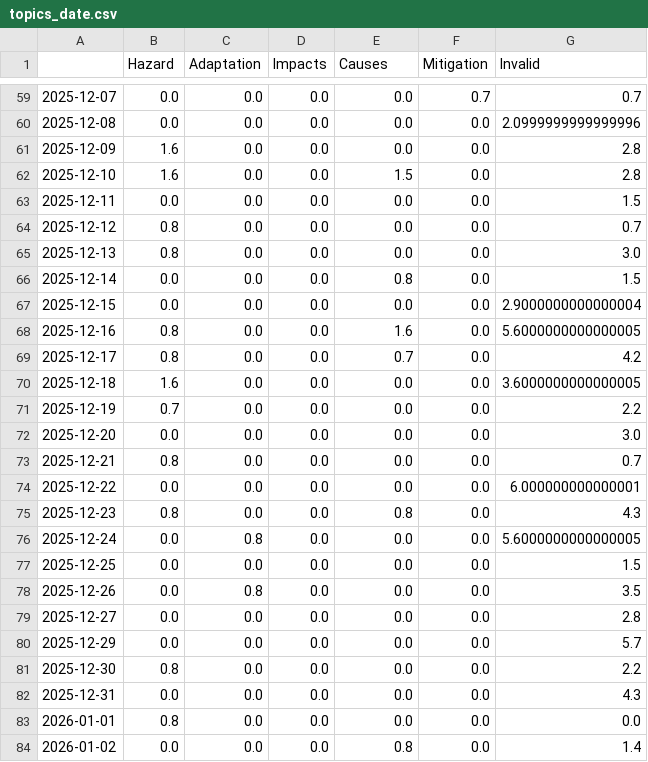
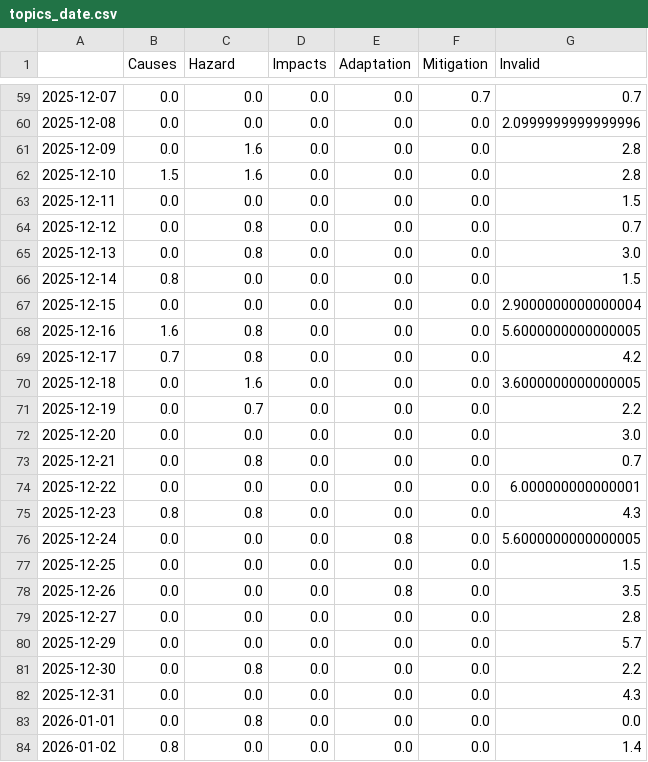
Before and after one commit to magaliekathrin-news/HeatIsComing, a CSV file: csv/topics_date.csv, drawn as a sheet; only a part is shown, gaps mark what is left out; the diff covers the shown part only.

```diff
--- a/csv/topics_date.csv
+++ b/csv/topics_date.csv
@@ -1 +1 @@
-,Hazard,Adaptation,Impacts,Causes,Mitigation,Invalid
+,Causes,Hazard,Impacts,Adaptation,Mitigation,Invalid
@@ -60,25 +60,25 @@
 2025-12-08,0.0,0.0,0.0,0.0,0.0,2.0999999999999996
-2025-12-09,1.6,0.0,0.0,0.0,0.0,2.8
-2025-12-10,1.6,0.0,0.0,1.5,0.0,2.8
+2025-12-09,0.0,1.6,0.0,0.0,0.0,2.8
+2025-12-10,1.5,1.6,0.0,0.0,0.0,2.8
 2025-12-11,0.0,0.0,0.0,0.0,0.0,1.5
-2025-12-12,0.8,0.0,0.0,0.0,0.0,0.7
-2025-12-13,0.8,0.0,0.0,0.0,0.0,3.0
-2025-12-14,0.0,0.0,0.0,0.8,0.0,1.5
+2025-12-12,0.0,0.8,0.0,0.0,0.0,0.7
+2025-12-13,0.0,0.8,0.0,0.0,0.0,3.0
+2025-12-14,0.8,0.0,0.0,0.0,0.0,1.5
 2025-12-15,0.0,0.0,0.0,0.0,0.0,2.9000000000000004
-2025-12-16,0.8,0.0,0.0,1.6,0.0,5.6000000000000005
-2025-12-17,0.8,0.0,0.0,0.7,0.0,4.2
-2025-12-18,1.6,0.0,0.0,0.0,0.0,3.6000000000000005
-2025-12-19,0.7,0.0,0.0,0.0,0.0,2.2
+2025-12-16,1.6,0.8,0.0,0.0,0.0,5.6000000000000005
+2025-12-17,0.7,0.8,0.0,0.0,0.0,4.2
+2025-12-18,0.0,1.6,0.0,0.0,0.0,3.6000000000000005
+2025-12-19,0.0,0.7,0.0,0.0,0.0,2.2
 2025-12-20,0.0,0.0,0.0,0.0,0.0,3.0
-2025-12-21,0.8,0.0,0.0,0.0,0.0,0.7
+2025-12-21,0.0,0.8,0.0,0.0,0.0,0.7
 2025-12-22,0.0,0.0,0.0,0.0,0.0,6.000000000000001
-2025-12-23,0.8,0.0,0.0,0.8,0.0,4.3
-2025-12-24,0.0,0.8,0.0,0.0,0.0,5.6000000000000005
+2025-12-23,0.8,0.8,0.0,0.0,0.0,4.3
+2025-12-24,0.0,0.0,0.0,0.8,0.0,5.6000000000000005
 2025-12-25,0.0,0.0,0.0,0.0,0.0,1.5
-2025-12-26,0.0,0.8,0.0,0.0,0.0,3.5
+2025-12-26,0.0,0.0,0.0,0.8,0.0,3.5
 2025-12-27,0.0,0.0,0.0,0.0,0.0,2.8
 2025-12-29,0.0,0.0,0.0,0.0,0.0,5.7
-2025-12-30,0.8,0.0,0.0,0.0,0.0,2.2
+2025-12-30,0.0,0.8,0.0,0.0,0.0,2.2
 2025-12-31,0.0,0.0,0.0,0.0,0.0,4.3
-2026-01-01,0.8,0.0,0.0,0.0,0.0,0.0
-2026-01-02,0.0,0.0,0.0,0.8,0.0,1.4
+2026-01-01,0.0,0.8,0.0,0.0,0.0,0.0
+2026-01-02,0.8,0.0,0.0,0.0,0.0,1.4
```
Also changed, not shown: 134 edited cells elsewhere in this file, 9 other files.
